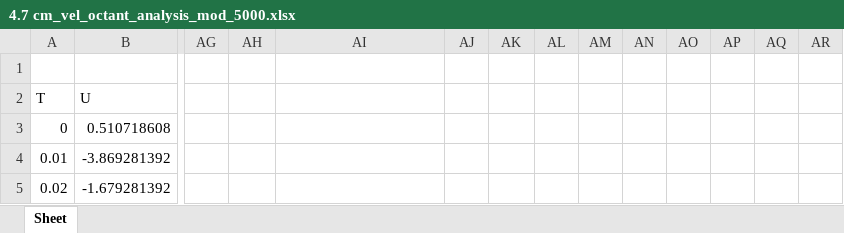
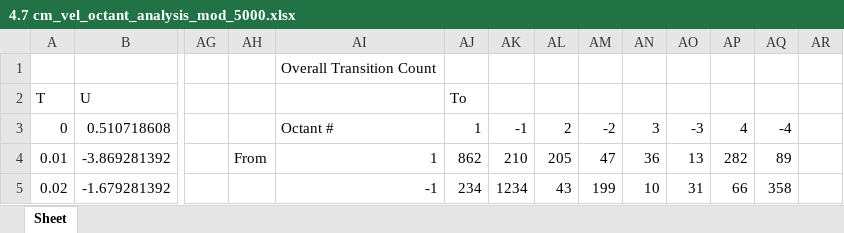
Before and after one commit to Sanjukumar8238/CS384-Assignments-and-Projects, an Excel workbook: tut07/output/4.7 cm_vel_octant_analysis_mod_5000.xlsx, sheet Sheet, drawn as a sheet; only a part is shown, gaps mark what is left out; values as stored, in another font and other column widths than the file's, no cell formats; the diff covers the shown part only; the diff names each change by its address in the sheet, - before the commit and + after, or states it on an @@ line.

Commit message:
transition count table added

```diff
--- a/tut07/output/4.7 cm_vel_octant_analysis_mod_5000.xlsx (sheet Sheet)
+++ b/tut07/output/4.7 cm_vel_octant_analysis_mod_5000.xlsx (sheet Sheet)
-AI1: (empty)
+AI1: Overall Transition Count
-AJ2: (empty)
+AJ2: To
-AI3: (empty)
+AI3: Octant #
-AJ3 (To): (empty)
+AJ3 (To): 1
-AK3: (empty)
+AK3: -1
-AL3: (empty)
+AL3: 2
-AM3: (empty)
+AM3: -2
-AN3: (empty)
+AN3: 3
-AO3: (empty)
+AO3: -3
-AP3: (empty)
+AP3: 4
-AQ3: (empty)
+AQ3: -4
-AH4: (empty)
+AH4: From
-AI4: (empty)
+AI4: 1
-AJ4 (To): (empty)
+AJ4 (To): 862
-AK4: (empty)
+AK4: 210
-AL4: (empty)
+AL4: 205
-AM4: (empty)
+AM4: 47
-AN4: (empty)
+AN4: 36
-AO4: (empty)
+AO4: 13
-AP4: (empty)
+AP4: 282
-AQ4: (empty)
+AQ4: 89
-AI5: (empty)
+AI5: -1
-AJ5 (To): (empty)
+AJ5 (To): 234
-AK5: (empty)
+AK5: 1234
-AL5: (empty)
+AL5: 43
-AM5: (empty)
+AM5: 199
-AN5: (empty)
+AN5: 10
-AO5: (empty)
+AO5: 31
-AP5: (empty)
+AP5: 66
-AQ5: (empty)
+AQ5: 358
```
Also changed, not shown: 394 edited cells elsewhere in this sheet, cell formats, tut07/output/2.5 cm_vel_octant_analysis_mod_5000.xlsx, tut07/output/3.0 cm_vel_octant_analysis_mod_5000.xlsx, 16 other files.
